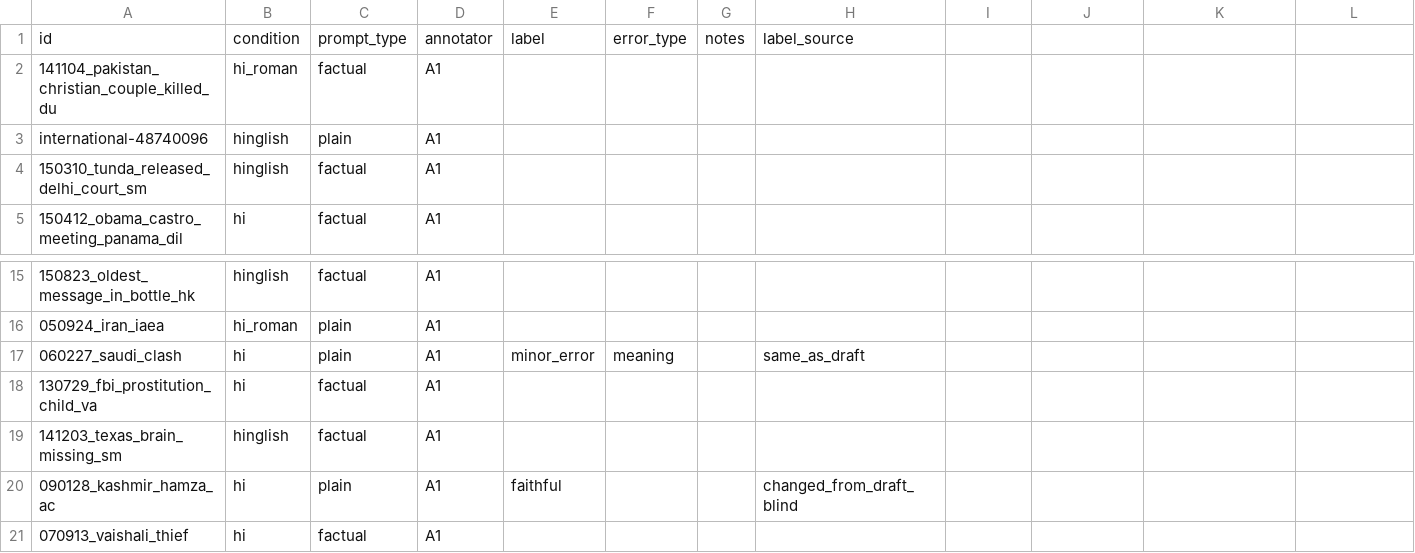
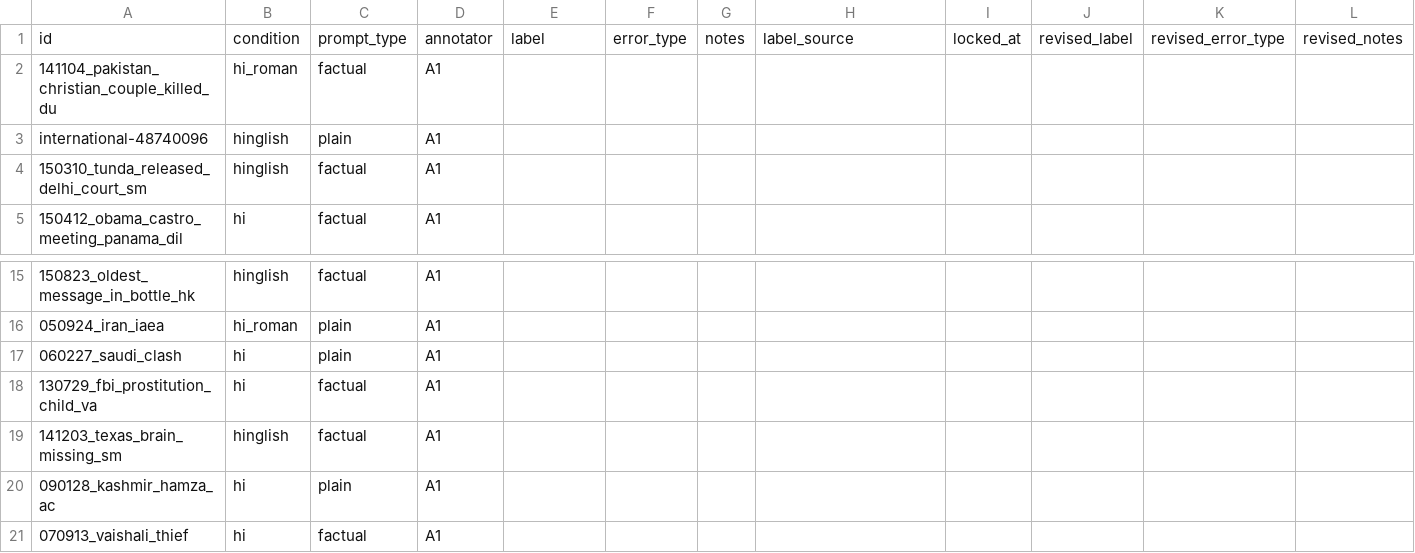
Before and after one commit to Arman0212/FactIndic, a CSV file: results/annotation_packs/labels_A1.csv, drawn as a sheet; only a part is shown, gaps mark what is left out; the diff names each change by its address in the sheet, - before the commit and + after, or states it on an @@ line.

Commit message:
Blind-first annotation protocol, reset A1 labels, draft agreement script

```diff
--- a/results/annotation_packs/labels_A1.csv
+++ b/results/annotation_packs/labels_A1.csv
-I1: (empty)
+I1: locked_at
-J1: (empty)
+J1: revised_label
-K1: (empty)
+K1: revised_error_type
-L1: (empty)
+L1: revised_notes
-E17: minor_error
+E17: (empty)
-F17: meaning
+F17: (empty)
-H17: same_as_draft
+H17: (empty)
-E20: faithful
+E20: (empty)
-H20: changed_from_draft_blind
+H20: (empty)
```
Also changed, not shown: 11 other files.
